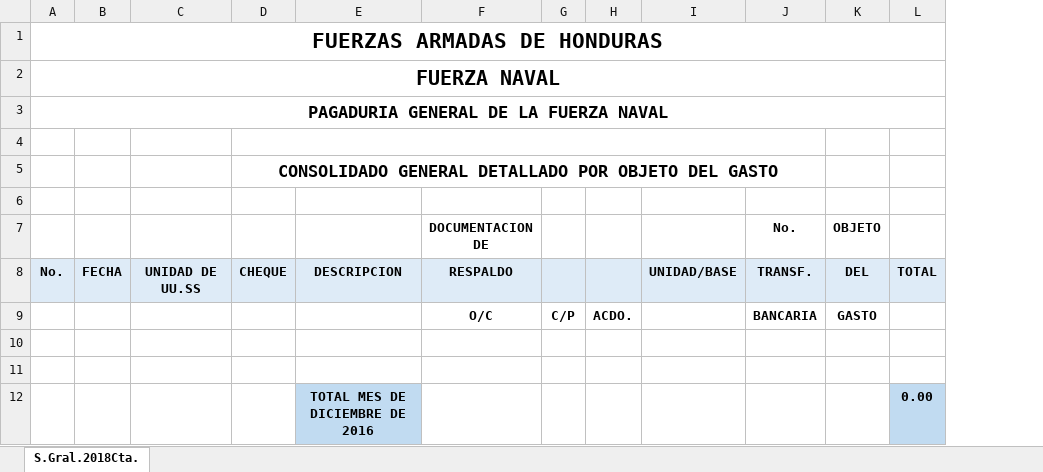
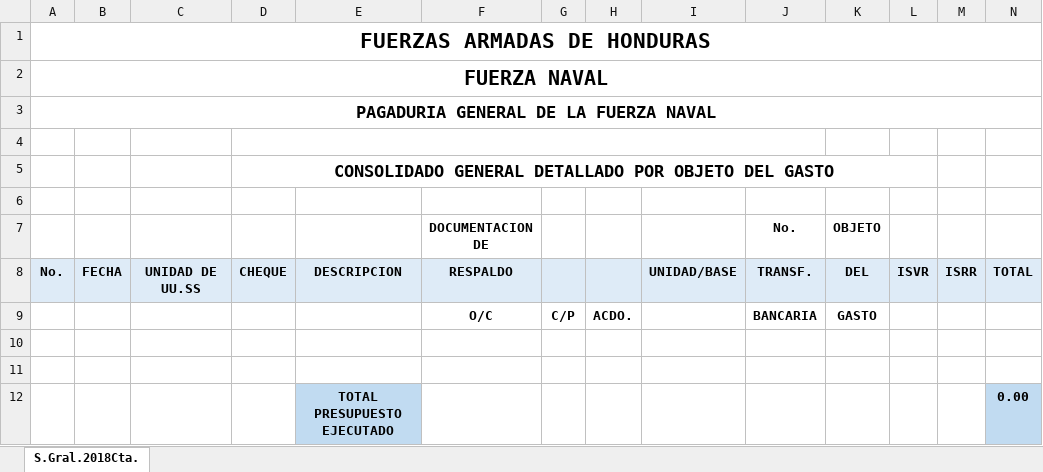
Before and after one commit to abanty/trabajohonduras, an Excel workbook: reportes/controladores_fpdf/template_contabilidad_cts_gen_detalles.xlsx, sheet S.Gral.2018Cta., drawn as a sheet; values as stored, in another font and other column widths than the file's, no borders; charts and pictures not drawn; removed rows and columns are numbered as before the commit, all else as after; the diff names each change by its address in the sheet, - before the commit and + after, or states it on an @@ line.

```diff
--- a/reportes/controladores_fpdf/template_contabilidad_cts_gen_detalles.xlsx (sheet S.Gral.2018Cta.)
+++ b/reportes/controladores_fpdf/template_contabilidad_cts_gen_detalles.xlsx (sheet S.Gral.2018Cta.)
+column L, row 8: ISVR
+column M, row 8: ISRR
-D5:J5 merged
+D5:L5 merged
-E12: TOTAL MES DE DICIEMBRE DE 2016
+E12: TOTAL PRESUPUESTO EJECUTADO
```
Also changed, not shown: formulas that keep their value, charts or pictures, reportes/controladores_fpdf/template_contabilidad_1.xlsx, 3 other files.
